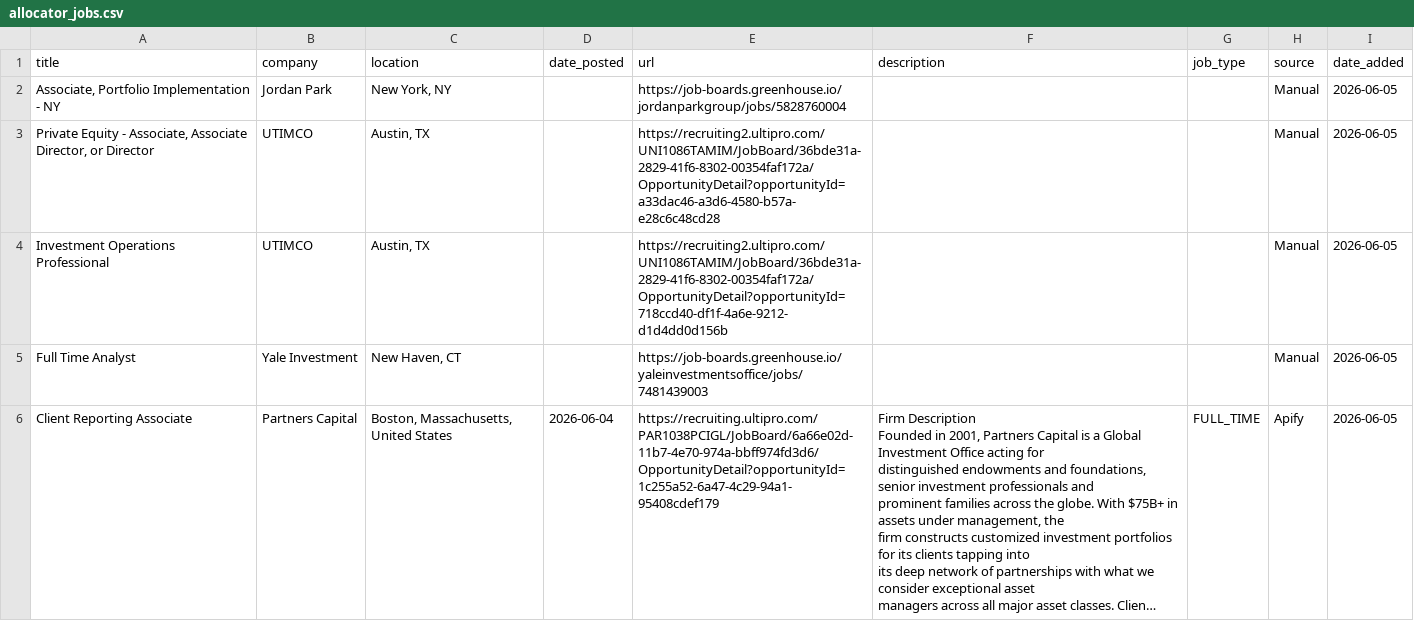
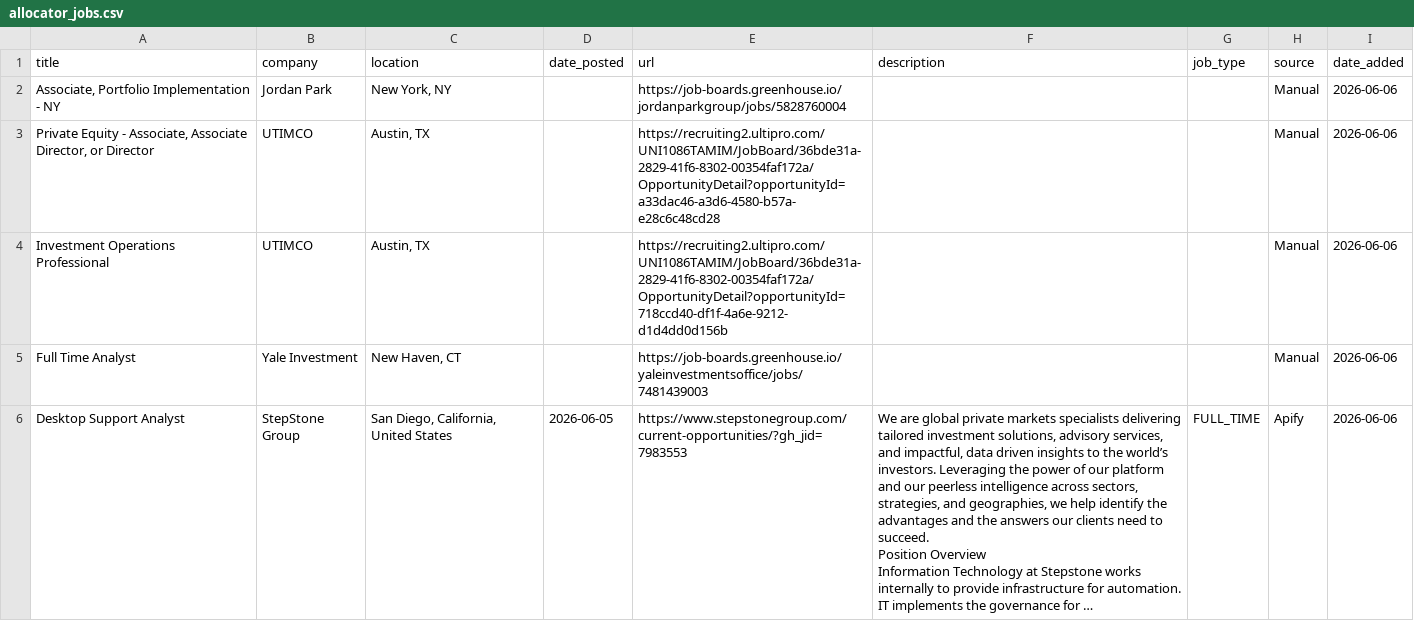
Before and after one commit to kamitchell588/allocator-jobs, a CSV file: allocator_jobs.csv, drawn as a sheet; only a part is shown; the shorter side is filled out with more unchanged rows; long unchanged cells end in …; the diff covers the shown part only.

```diff
--- a/allocator_jobs.csv
+++ b/allocator_jobs.csv
@@ -1,5 +1,8 @@
 title,company,location,date_posted,url,description,job_type,source,date_added
-"Associate, Portfolio Implementation - NY",Jordan Park,"New York, NY",,https://job-boards.greenhouse.io/jordanparkgroup/jobs/5828760004,,,Manual,2026-06-05
-"Private Equity - Associate, Associate Director, or Director",UTIMCO,"Austin, TX",,https://recruiting2.ultipro.com/UNI1086TAMIM/JobBoard/36bde31a-2829-41f6-8302-00354faf172a/OpportunityDetail?opportunityId=a33dac46-a3d6-4580-b57a-e28c6c48cd28,,,Manual,2026-06-05
-Investment Operations Professional,UTIMCO,"Austin, TX",,https://recruiting2.ultipro.com/UNI1086TAMIM/JobBoard/36bde31a-2829-41f6-8302-00354faf172a/OpportunityDetail?opportunityId=718ccd40-df1f-4a6e-9212-d1d4dd0d156b,,,Manual,2026-06-05
-Full Time Analyst,Yale Investment,"New Haven, CT",,https://job-boards.greenhouse.io/yaleinvestmentsoffice/jobs/7481439003,,,Manual,2026-06-05
+"Associate, Portfolio Implementation - NY",Jordan Park,"New York, NY",,https://job-boards.greenhouse.io/jordanparkgroup/jobs/5828760004,,,Manual,2026-06-06
+"Private Equity - Associate, Associate Director, or Director",UTIMCO,"Austin, TX",,https://recruiting2.ultipro.com/UNI1086TAMIM/JobBoard/36bde31a-2829-41f6-8302-00354faf172a/OpportunityDetail?opportunityId=a33dac46-a3d6-4580-b57a-e28c6c48cd28,,,Manual,2026-06-06
+Investment Operations Professional,UTIMCO,"Austin, TX",,https://recruiting2.ultipro.com/UNI1086TAMIM/JobBoard/36bde31a-2829-41f6-8302-00354faf172a/OpportunityDetail?opportunityId=718ccd40-df1f-4a6e-9212-d1d4dd0d156b,,,Manual,2026-06-06
+Full Time Analyst,Yale Investment,"New Haven, CT",,https://job-boards.greenhouse.io/yaleinvestmentsoffice/jobs/7481439003,,,Manual,2026-06-06
+Desktop Support Analyst,StepStone Group,"San Diego, California, United States",2026-06-05,https://www.stepstonegroup.com/current-opportunities/?gh_jid=7983553,"We are global private markets specialists delivering tailored investment solutions, advisory services, and impactful, data driven insights to the world’s investors. Leveraging the power of our platform and our peerless intelligence across sectors, strategies, and geographies, we help identify the advantages and the answers our clients need to succeed.
+Position Overview
+Information Technology at Stepstone works internally to provide infrastructure for automation. IT implements the governance for …",FULL_TIME,Apify,2026-06-06
```
Also changed, not shown: 6 added rows, 1 removed row and 68 edited cells elsewhere in this file, 2 other files.
